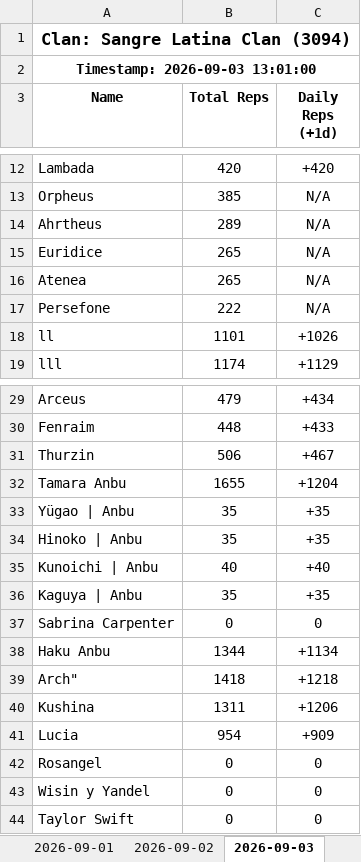
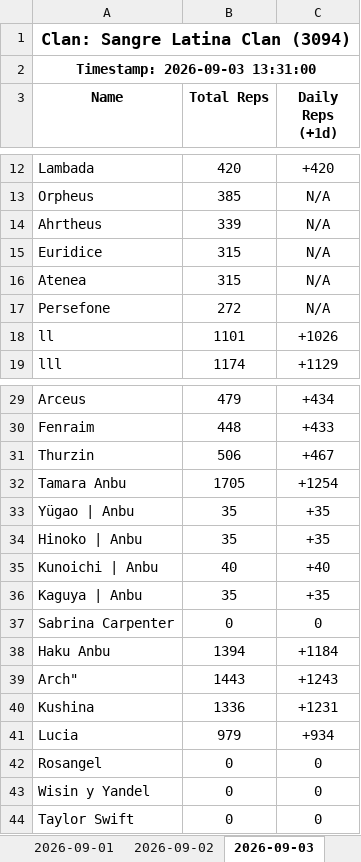
Before and after one commit to Feirisu/SangreLatinaClan-NinjaRift, an Excel workbook: clan_3094.xlsx, sheet 2026-09-03, drawn as a sheet; only a part is shown, gaps mark what is left out; values as stored, in another font and other column widths than the file's, no borders; the diff names each change by its address in the sheet, - before the commit and + after, or states it on an @@ line.

```diff
--- a/clan_3094.xlsx (sheet 2026-09-03)
+++ b/clan_3094.xlsx (sheet 2026-09-03)
-A2 (Name): Timestamp: 2026-09-03 13:01:00
+A2 (Name): Timestamp: 2026-09-03 13:31:00
-B14 (Total Reps): 289
+B14 (Total Reps): 339
-B15:B16 (Total Reps): 265
+B15:B16 (Total Reps): 315
-B17 (Total Reps): 222
+B17 (Total Reps): 272
-B32 (Total Reps): 1655
+B32 (Total Reps): 1705
-C32 (Daily Reps (+1d)): +1204
+C32 (Daily Reps (+1d)): +1254
-B38 (Total Reps): 1344
+B38 (Total Reps): 1394
-C38 (Daily Reps (+1d)): +1134
+C38 (Daily Reps (+1d)): +1184
-B39 (Total Reps): 1418
+B39 (Total Reps): 1443
-C39 (Daily Reps (+1d)): +1218
+C39 (Daily Reps (+1d)): +1243
-B40 (Total Reps): 1311
+B40 (Total Reps): 1336
-C40 (Daily Reps (+1d)): +1206
+C40 (Daily Reps (+1d)): +1231
-B41 (Total Reps): 954
+B41 (Total Reps): 979
-C41 (Daily Reps (+1d)): +909
+C41 (Daily Reps (+1d)): +934
```
Also changed, not shown: 5 other files.
